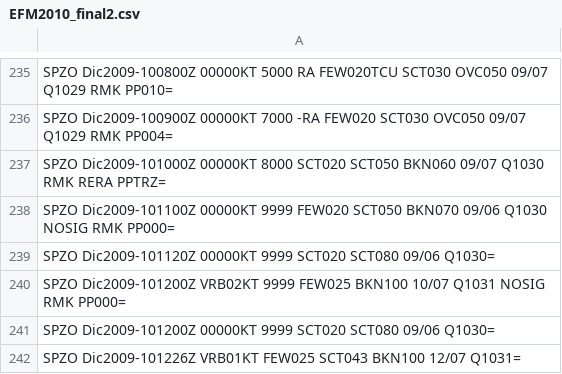
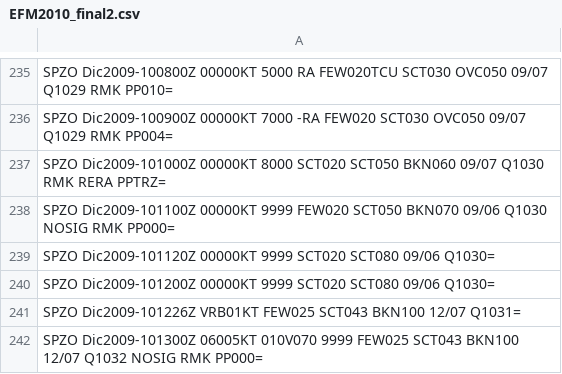
Before and after one commit to mbojorquez/metar_ultimo, a CSV file: EFM2010_final2.csv, drawn as a sheet; only a part is shown, gaps mark what is left out; the shorter side is filled out with more unchanged rows.

Commit message:
Update EFM2010_final2.csv

```diff
--- a/EFM2010_final2.csv
+++ b/EFM2010_final2.csv
@@ -239,3 +239,2 @@ SPZO Dic2009-101100Z 00000KT 9999 FEW020 SCT050 BKN070 09/06 Q1030 NOSIG RMK PP0
 SPZO Dic2009-101120Z 00000KT 9999 SCT020 SCT080 09/06 Q1030=
-SPZO Dic2009-101200Z VRB02KT 9999 FEW025 BKN100 10/07 Q1031 NOSIG RMK PP000=
 SPZO Dic2009-101200Z 00000KT 9999 SCT020 SCT080 09/06 Q1030=
```
